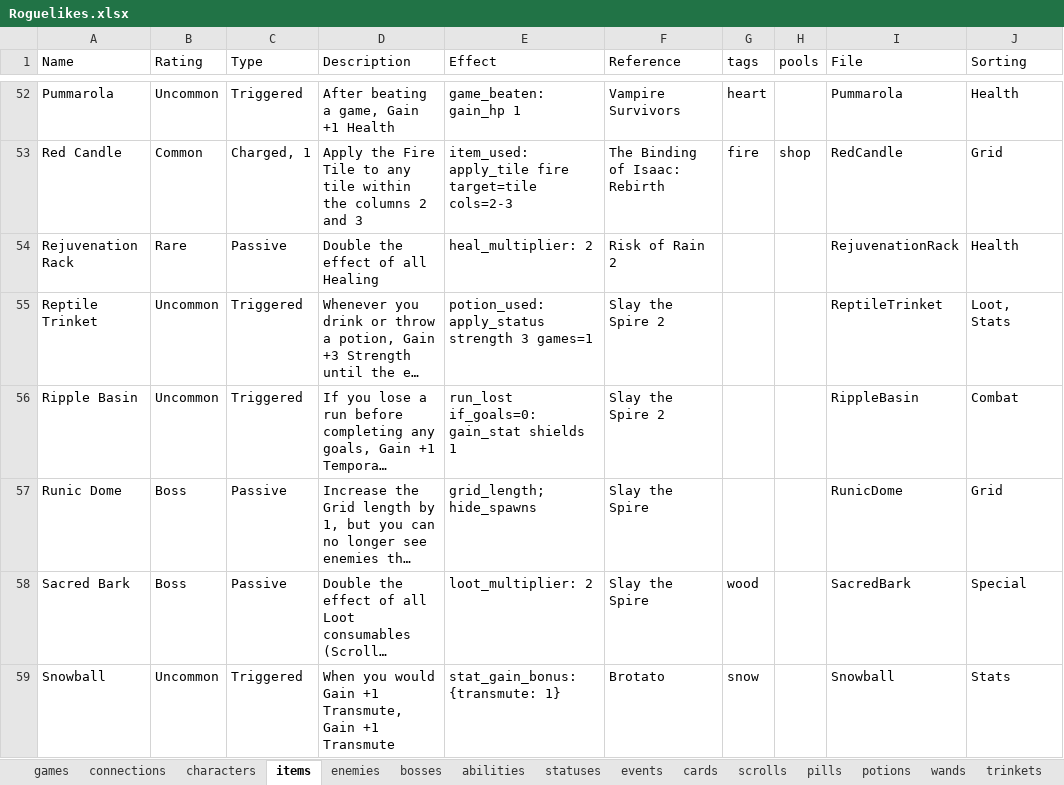
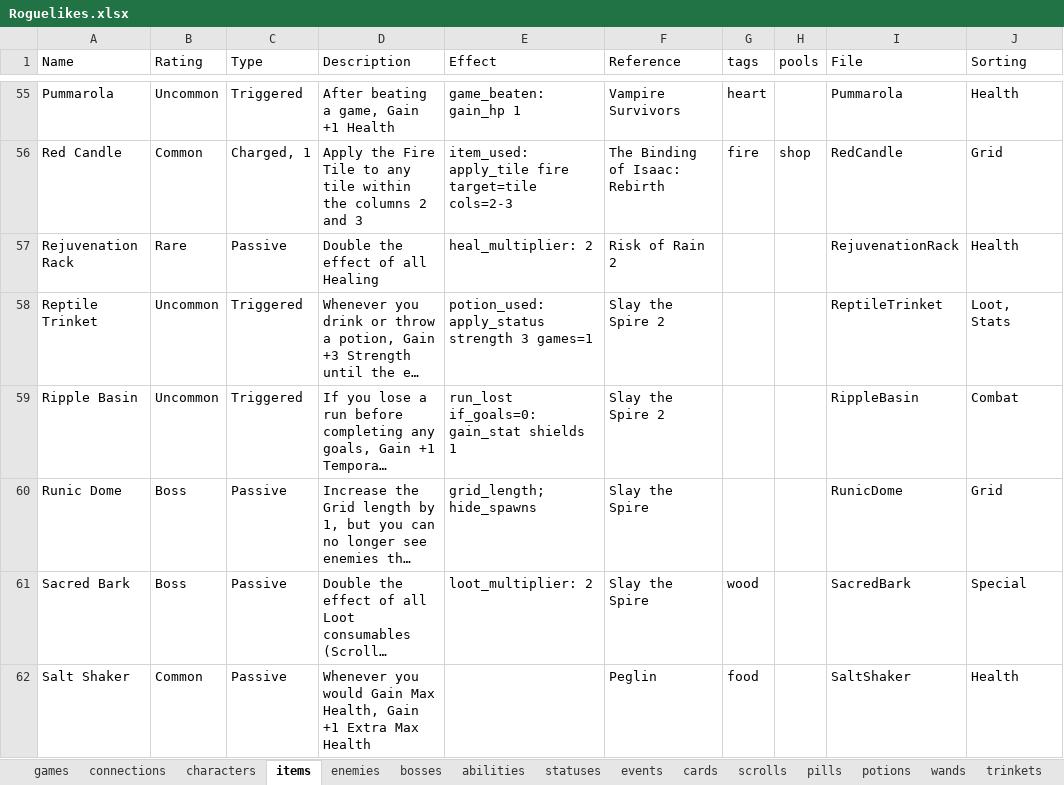
Before and after one commit to batsling/Roguelike-like, an Excel workbook: tools/Roguelikes.xlsx, sheet items, drawn as a sheet; only a part is shown, gaps mark what is left out; the shorter side is filled out with more unchanged rows; long unchanged cells end in …; values as stored, in another font and other column widths than the file's, no borders; table styles not drawn; the diff covers the shown part only; the diff names each change by its address in the sheet, - before the commit and + after, or states it on an @@ line.

```diff
--- a/tools/Roguelikes.xlsx (sheet items)
+++ b/tools/Roguelikes.xlsx (sheet items)
+row 62: Salt Shaker | Common | Passive | Whenever you would Gain Max Health, Gain +1 Extra Max Health |  | Peglin | food |  | SaltShaker | Health
```
Also changed, not shown: 5 added rows elsewhere in this sheet, sheet Map Calc, sheet connections, sheet trinkets, sheet Map Analysis, sheet games, sheet bosses, 1 more sheet, formulas that keep their value, charts or pictures, 1 other file.
